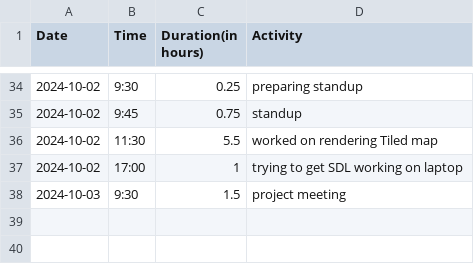
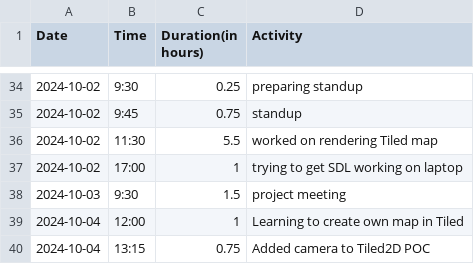
Before and after one commit to Seger01/GameEngine, a CSV file: docs/timesheets/ronan_sheet.csv, drawn as a sheet; only a part is shown, gaps mark what is left out; the diff names each change by its address in the sheet, - before the commit and + after, or states it on an @@ line.

Commit message:
Timesheet update

```diff
--- a/docs/timesheets/ronan_sheet.csv
+++ b/docs/timesheets/ronan_sheet.csv
+row 39: 2024-10-04 | 12:00 | 1 | Learning to create own map in Tiled
+row 40: 2024-10-04 | 13:15 | 0.75 | Added camera to Tiled2D POC
```
